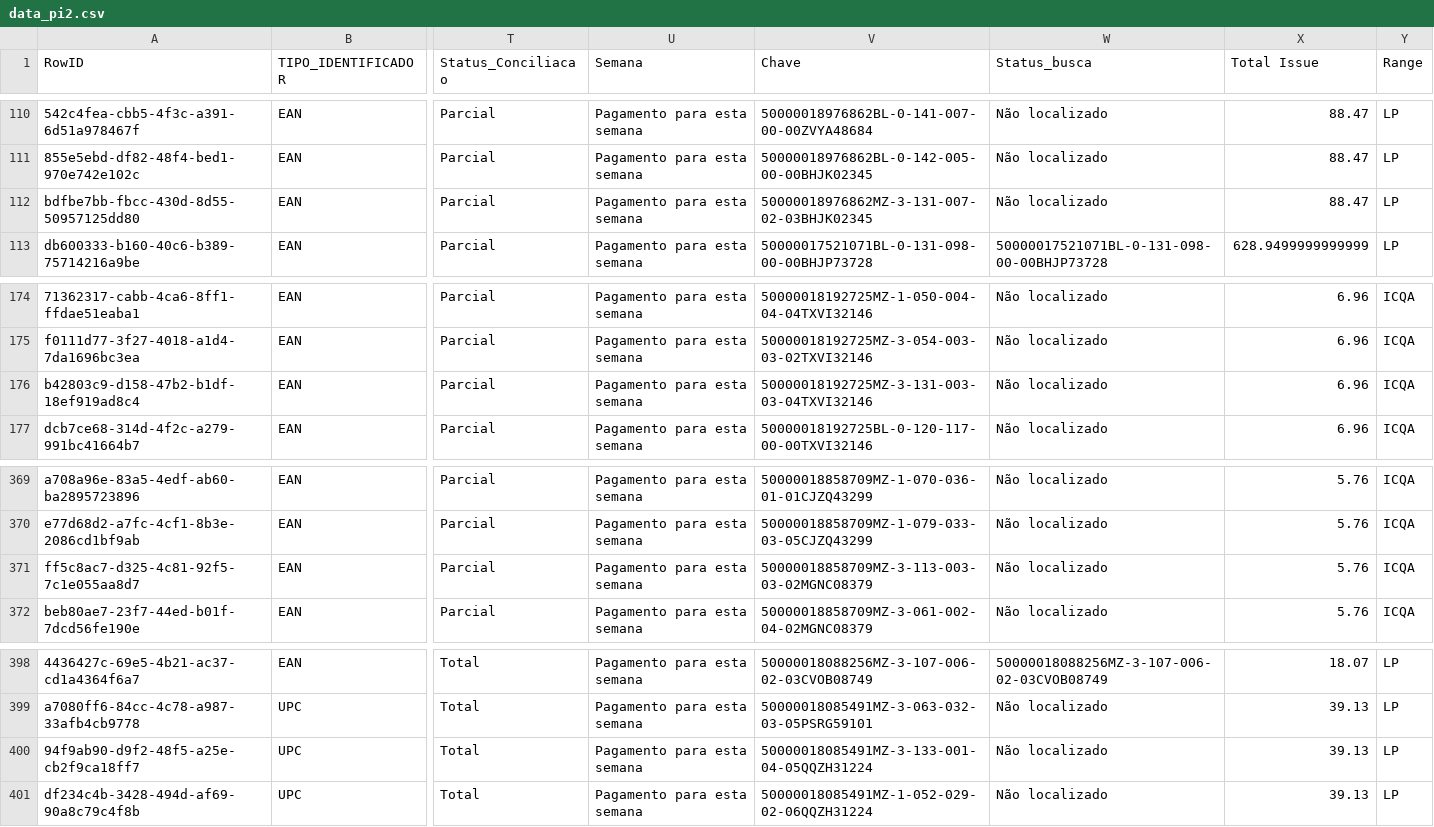
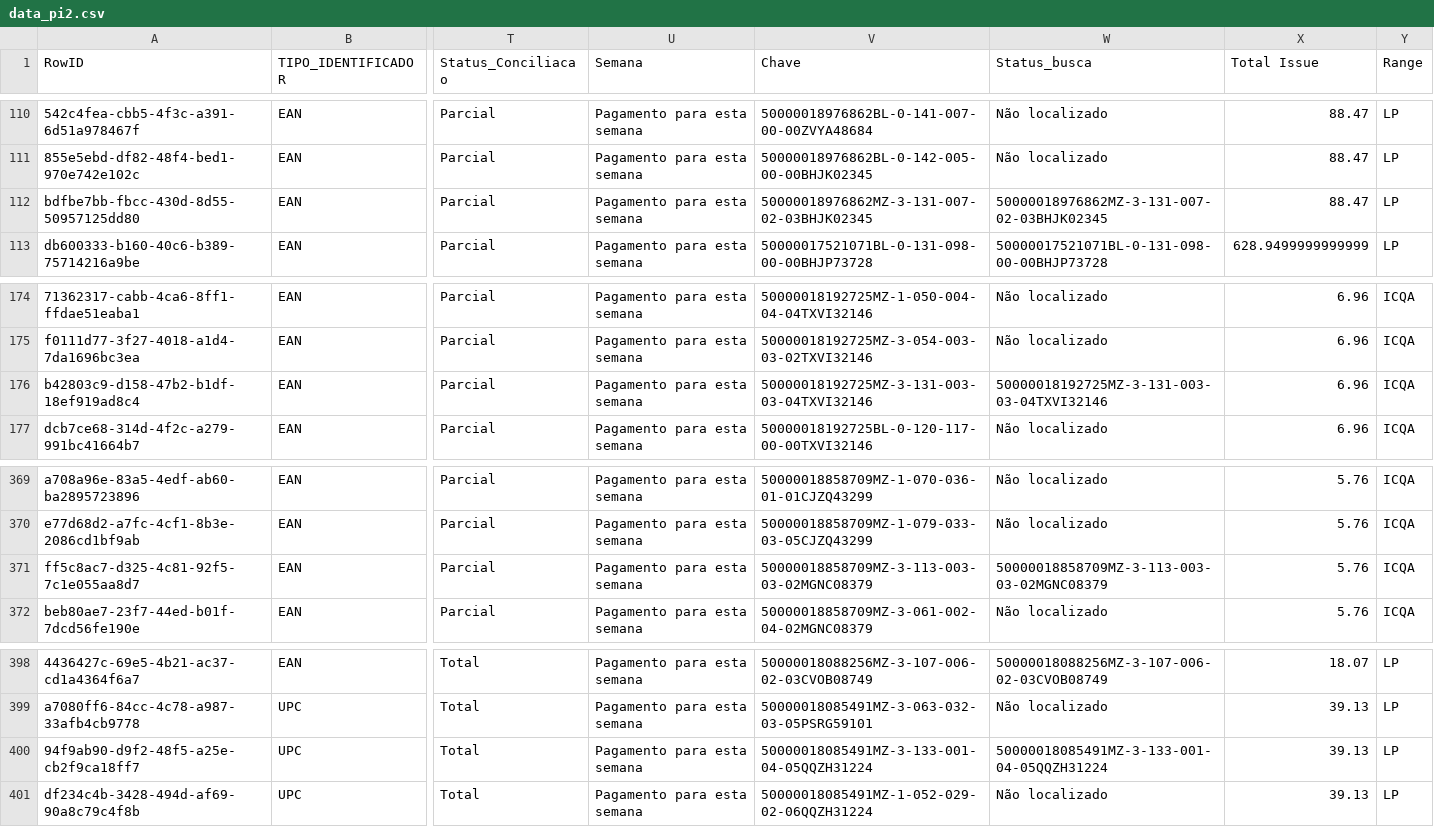
Before and after one commit to ViniciusVauna/ARQUIVOSLP, a CSV file: data_pi2.csv, drawn as a sheet; only a part is shown, gaps mark what is left out; the diff covers the shown part only; the diff names each change by its address in the sheet, - before the commit and + after, or states it on an @@ line.

```diff
--- a/data_pi2.csv
+++ b/data_pi2.csv
-W112 (Status_busca): Não localizado
+W112 (Status_busca): 50000018976862MZ-3-131-007-02-03BHJK02345
-W176 (Status_busca): Não localizado
+W176 (Status_busca): 50000018192725MZ-3-131-003-03-04TXVI32146
-W371 (Status_busca): Não localizado
+W371 (Status_busca): 50000018858709MZ-3-113-003-03-02MGNC08379
-W400 (Status_busca): Não localizado
+W400 (Status_busca): 50000018085491MZ-3-133-001-04-05QQZH31224
```
Also changed, not shown: 9 edited cells elsewhere in this file.
